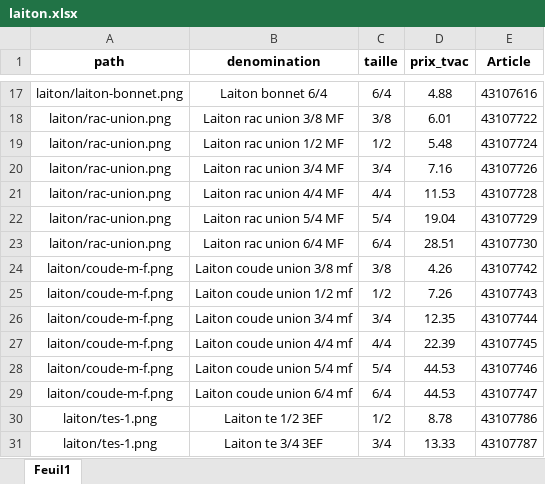
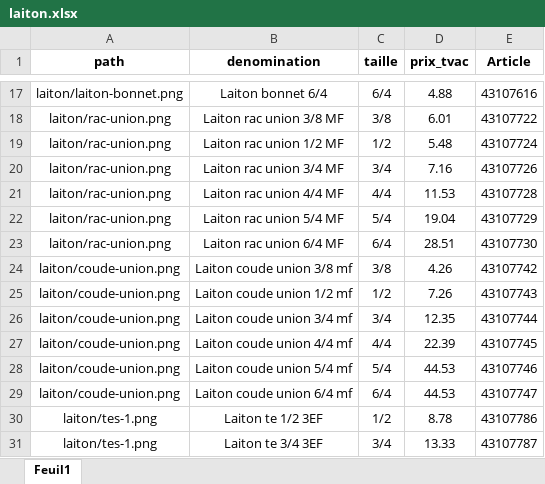
Before and after one commit to Ets-Braconnier/raccords-plomberie, an Excel workbook: prix/laiton.xlsx, sheet Feuil1, drawn as a sheet; only a part is shown, gaps mark what is left out; values as stored, in another font and other column widths than the file's, no borders; the diff names each change by its address in the sheet, - before the commit and + after, or states it on an @@ line.

```diff
--- a/prix/laiton.xlsx (sheet Feuil1)
+++ b/prix/laiton.xlsx (sheet Feuil1)
-A24:A29 (path): laiton/coude-m-f.png
+A24:A29 (path): laiton/coude-union.png
```
Also changed, not shown: 13 other files.
